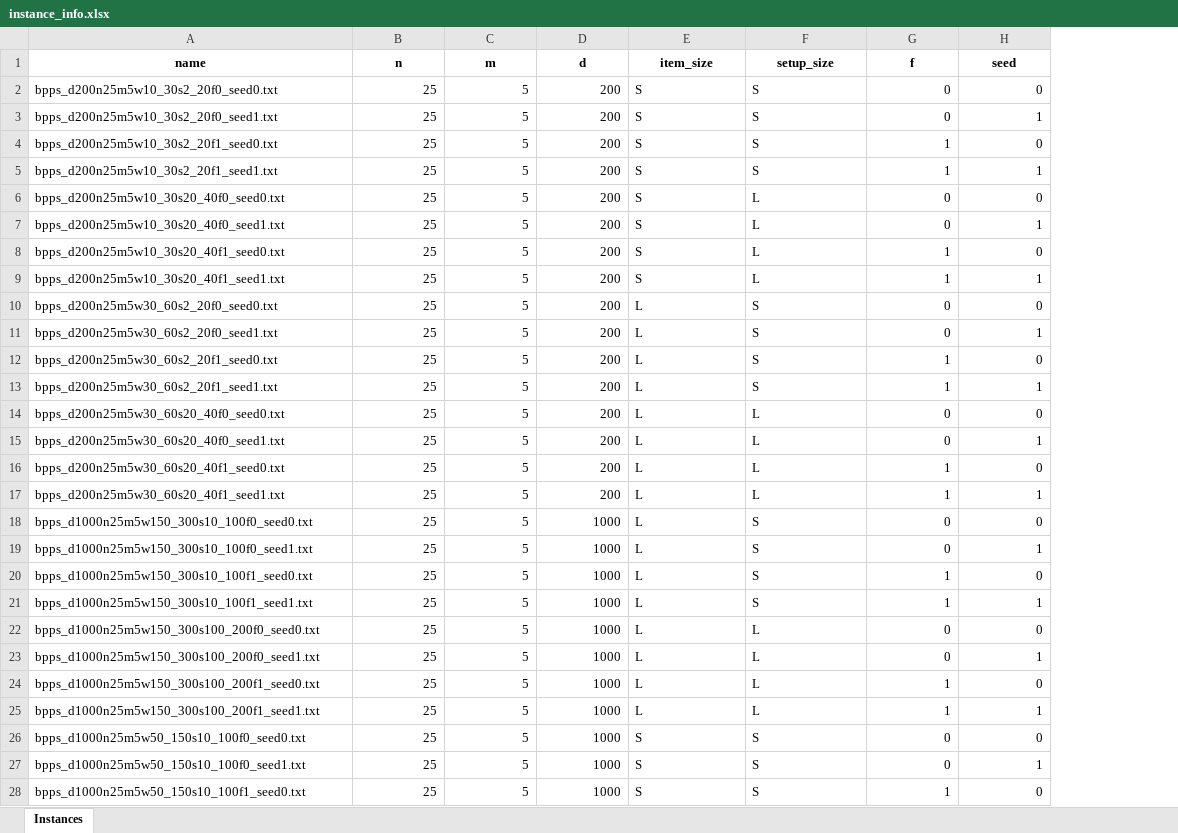
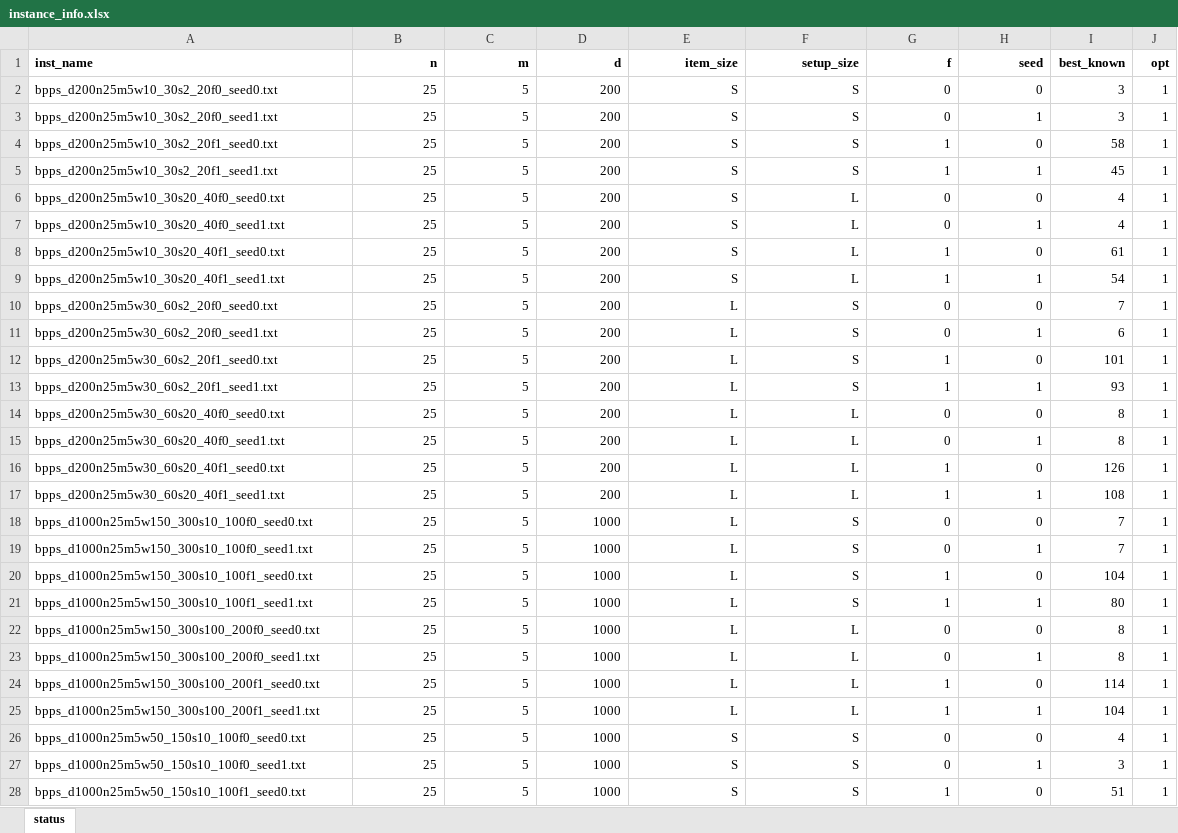
Before and after one commit to FabioCiccarelli/BPPS, an Excel workbook: instance_info.xlsx, sheet status, drawn as a sheet; only a part is shown; values as stored, in another font and other column widths than the file's, no borders; charts and pictures not drawn; the diff covers the shown part only; the diff names each change by its address in the sheet, - before the commit and + after, or states it on an @@ line.

```diff
--- a/instance_info.xlsx (sheet status)
+++ b/instance_info.xlsx (sheet status)
-sheet tab: Instances
+sheet tab: status
+column I (best_known), rows 2-28: 3 | 3 | 58 | 45 | 4 | 4 | 61 | 54 | 7 | 6 | 101 | 93 | 8 | 8 | 126 | 108 | 7 | 7 | 104 | 80 | 8 | 8 | 114 | 104 | 4 | 3 | 51
+column J (opt), rows 2-28: all 1
-A1: name
+A1: inst_name
-A1 alignment: center
+A1 alignment: left
-B1:H1 alignment: center
+B1:H1 alignment: right
-E2:F28 alignment: left
+E2:F28 alignment: right
```
Also changed, not shown: cell formats elsewhere in this sheet, 5 other files.
